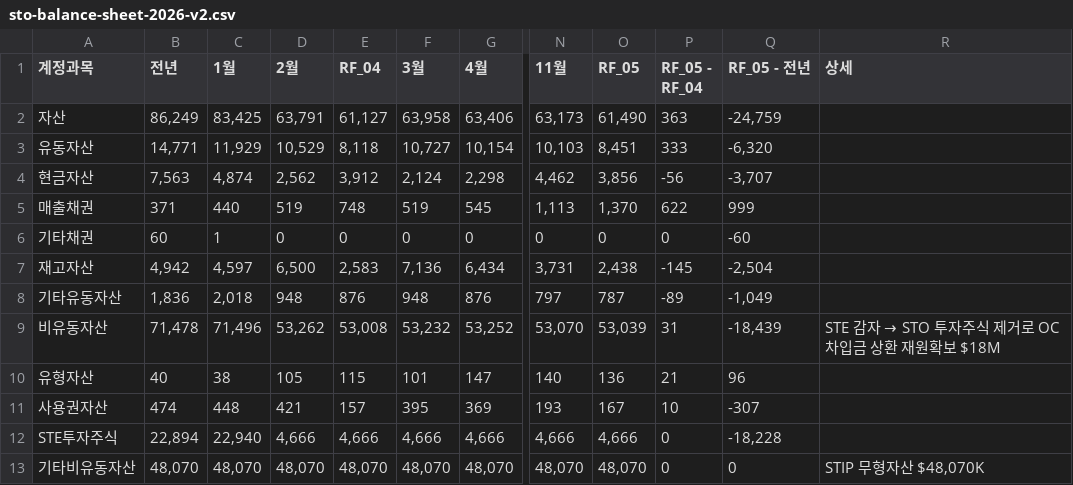
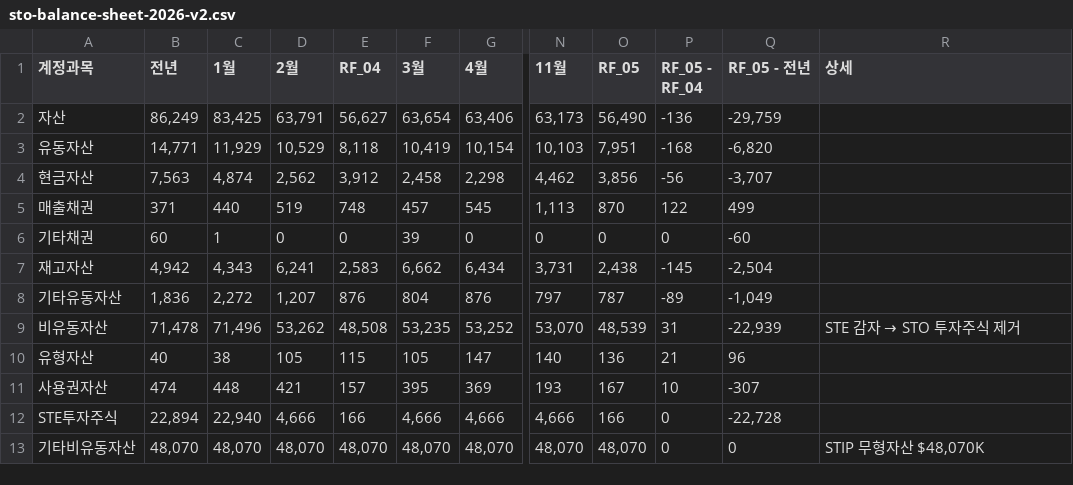
Before and after one commit to kyeongsoo88/New_stodashboard, a CSV file: frontend/public/data/sto-balance-sheet-2026-v2.csv, drawn as a sheet; only a part is shown, gaps mark what is left out; the diff covers the shown part only; the diff names each change by its address in the sheet, - before the commit and + after, or states it on an @@ line.

```diff
--- a/frontend/public/data/sto-balance-sheet-2026-v2.csv
+++ b/frontend/public/data/sto-balance-sheet-2026-v2.csv
-E2 (RF_04): 61,127
+E2 (RF_04): 56,627
-F2 (3월): 63,958
+F2 (3월): 63,654
-O2 (RF_05): 61,490
+O2 (RF_05): 56,490
-P2 (RF_05 - RF_04): 363
+P2 (RF_05 - RF_04): -136
-Q2 (RF_05 - 전년): -24,759
+Q2 (RF_05 - 전년): -29,759
-F3 (3월): 10,727
+F3 (3월): 10,419
-O3 (RF_05): 8,451
+O3 (RF_05): 7,951
-P3 (RF_05 - RF_04): 333
+P3 (RF_05 - RF_04): -168
-Q3 (RF_05 - 전년): -6,320
+Q3 (RF_05 - 전년): -6,820
-F4 (3월): 2,124
+F4 (3월): 2,458
-F5 (3월): 519
+F5 (3월): 457
-O5 (RF_05): 1,370
+O5 (RF_05): 870
-P5 (RF_05 - RF_04): 622
+P5 (RF_05 - RF_04): 122
-Q5 (RF_05 - 전년): 999
+Q5 (RF_05 - 전년): 499
-F6 (3월): 0
+F6 (3월): 39
-C7 (1월): 4,597
+C7 (1월): 4,343
-D7 (2월): 6,500
+D7 (2월): 6,241
-F7 (3월): 7,136
+F7 (3월): 6,662
-C8 (1월): 2,018
+C8 (1월): 2,272
-D8 (2월): 948
+D8 (2월): 1,207
-F8 (3월): 948
+F8 (3월): 804
-E9 (RF_04): 53,008
+E9 (RF_04): 48,508
-F9 (3월): 53,232
+F9 (3월): 53,235
-O9 (RF_05): 53,039
+O9 (RF_05): 48,539
-Q9 (RF_05 - 전년): -18,439
+Q9 (RF_05 - 전년): -22,939
@@ R9 (상세): STE 감자 → STO 투자주식 제거로 OC차입금 상환 재원확보 $18M → STE 감자 → STO 투자주식 제거 @@
-F10 (3월): 101
+F10 (3월): 105
-E12 (RF_04): 4,666
+E12 (RF_04): 166
-O12 (RF_05): 4,666
+O12 (RF_05): 166
-Q12 (RF_05 - 전년): -18,228
+Q12 (RF_05 - 전년): -22,728
```
Also changed, not shown: 32 edited cells elsewhere in this file, frontend/public/data/sto-income-statement-2026-v3.csv, frontend/public/data/sto-working-capital-balance-sheet.csv, 1 other file.
